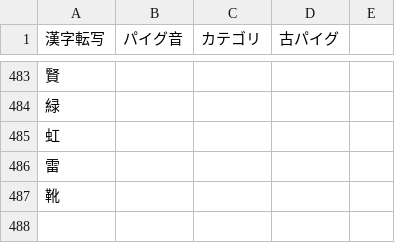
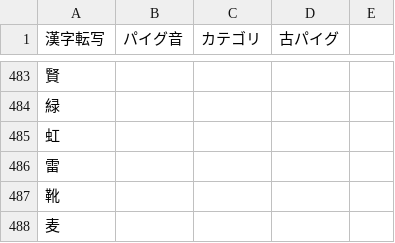
Before and after one commit to jurliyuuri/praige-zerp, a TSV file: パイグ語漢字転写早見表_mirror.tsv, drawn as a sheet; only a part is shown, gaps mark what is left out.

Commit message:
add 麦

```diff
--- a/パイグ語漢字転写早見表_mirror.tsv
+++ b/パイグ語漢字転写早見表_mirror.tsv
@@ -487 +487,2 @@
 靴				
+麦				
```
